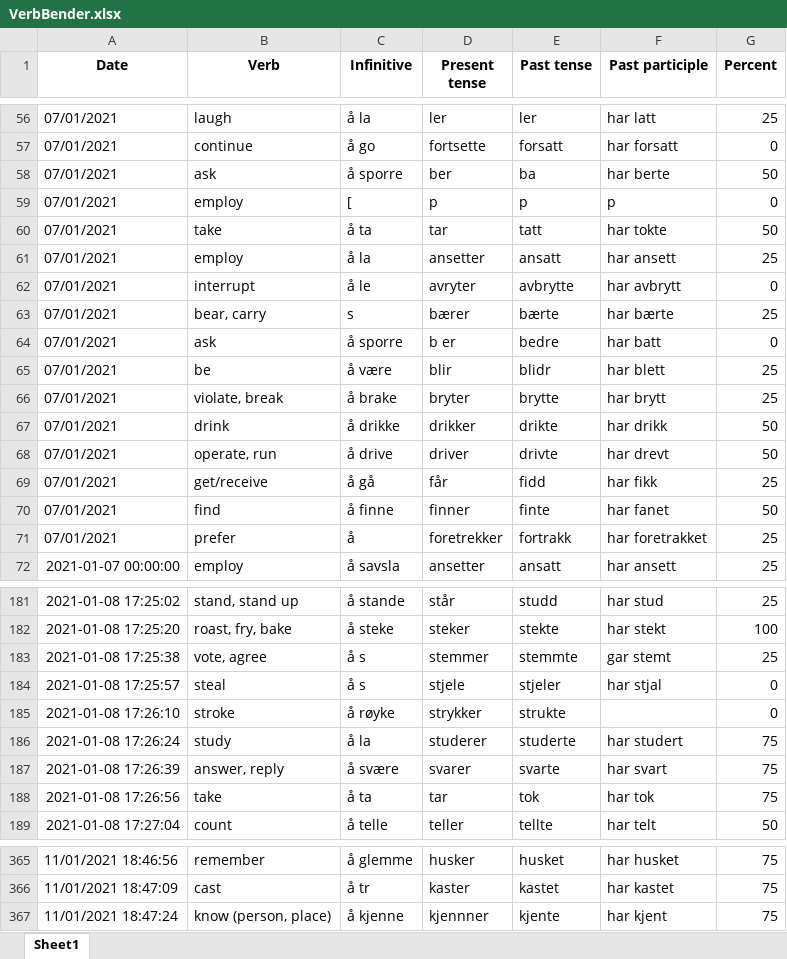
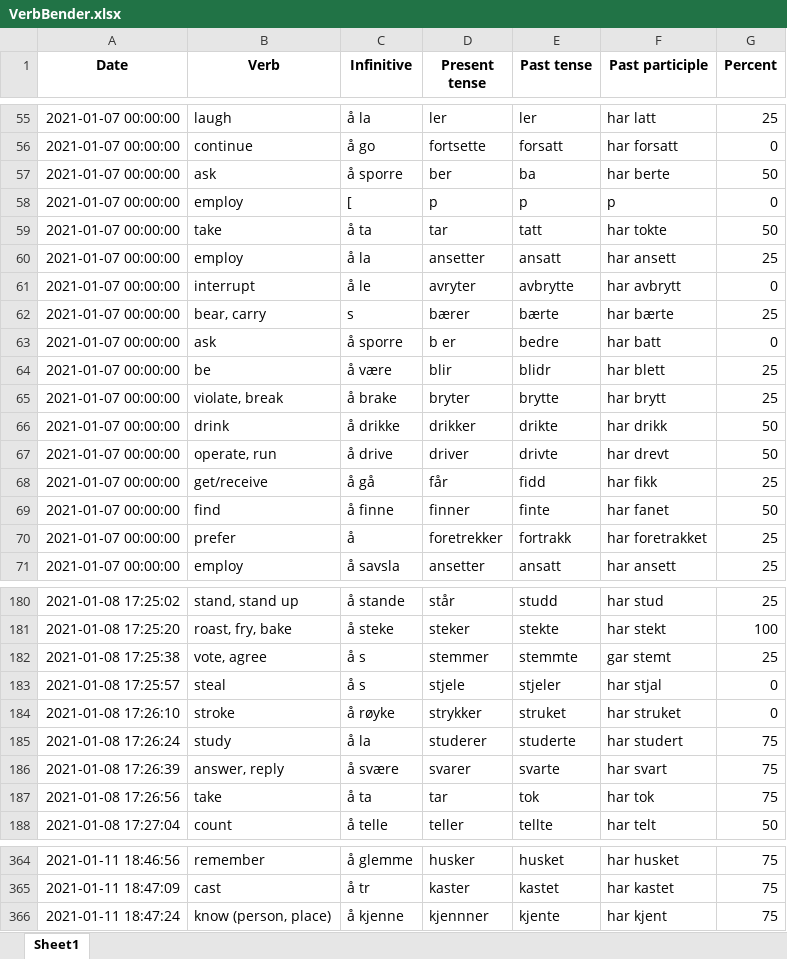
Before and after one commit to Amarilda/Norsk, an Excel workbook: VerbBender.xlsx, sheet Sheet1, drawn as a sheet; only a part is shown, gaps mark what is left out; values as stored, in another font and other column widths than the file's, no borders; addresses are those after the commit; the diff covers the shown part only; the diff names each change by its address in the sheet, - before the commit and + after, or states it on an @@ line.

```diff
--- a/VerbBender.xlsx (sheet Sheet1)
+++ b/VerbBender.xlsx (sheet Sheet1)
-A55:A70 (Date): 07/01/2021
+A55:A70 (Date): 2021-01-07 00:00:00
-E184 (Past tense): strukte
+E184 (Past tense): struket
-F184 (Past participle): (empty)
+F184 (Past participle): har struket
-A364 (Date): 11/01/2021 18:46:56
+A364 (Date): 2021-01-11 18:46:56
-A365 (Date): 11/01/2021 18:47:09
+A365 (Date): 2021-01-11 18:47:09
-A366 (Date): 11/01/2021 18:47:24
+A366 (Date): 2021-01-11 18:47:24
```
Also changed, not shown: other rows of this sheet.
